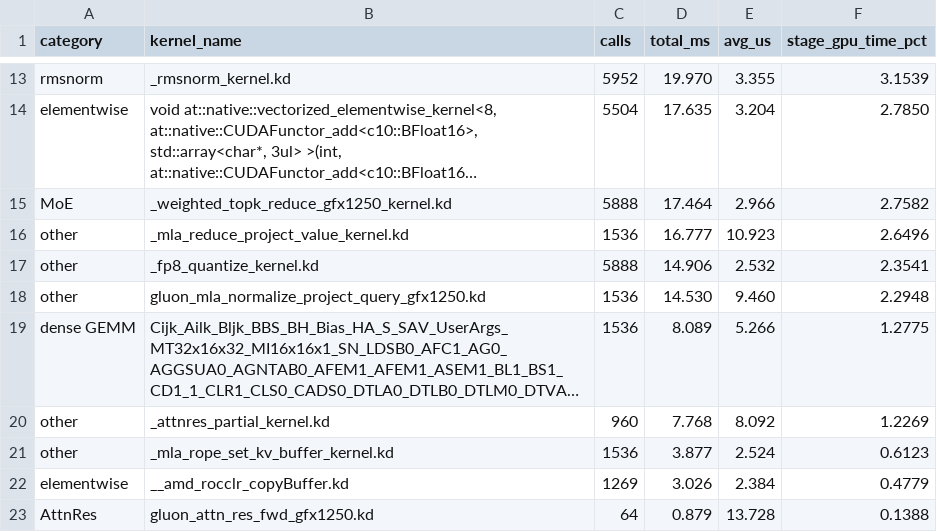
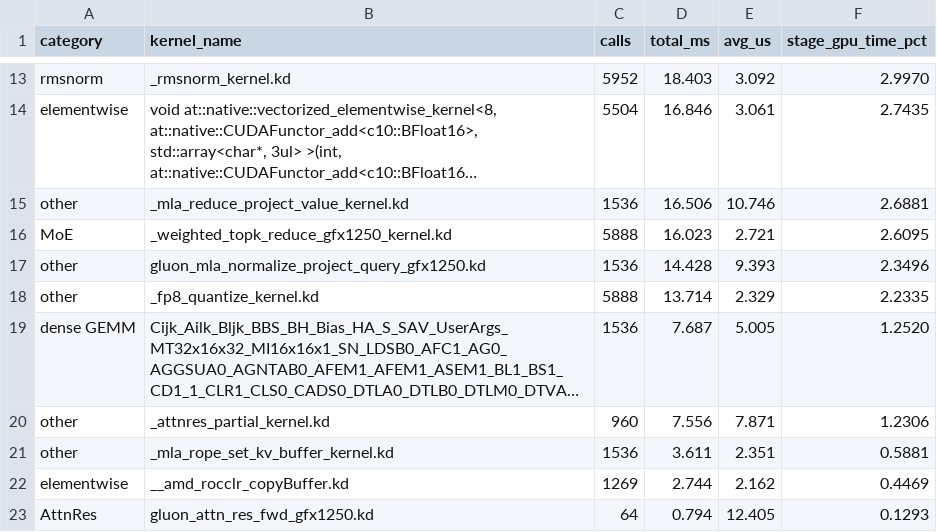
Before and after one commit to Yu-Zhewen/tokenspeed-kernel-amd-benchmarks, a CSV file: toy_e2e/results/arch_compare_20260923_bce6d20a/kernel-tables/gfx1250/c1-decode.csv, drawn as a sheet; only a part is shown, gaps mark what is left out; long unchanged cells end in …; removed rows and columns are numbered as before the commit, all else as after; the diff covers the shown part only; the diff names each change by its address in the sheet, - before the commit and + after, or states it on an @@ line.

```diff
--- a/toy_e2e/results/arch_compare_20260923_bce6d20a/kernel-tables/gfx1250/c1-decode.csv
+++ b/toy_e2e/results/arch_compare_20260923_bce6d20a/kernel-tables/gfx1250/c1-decode.csv
-D13 (total_ms): 19.970
+D13 (total_ms): 18.403
-E13 (avg_us): 3.355
+E13 (avg_us): 3.092
-F13 (stage_gpu_time_pct): 3.1539
+F13 (stage_gpu_time_pct): 2.9970
-D14 (total_ms): 17.635
+D14 (total_ms): 16.846
-E14 (avg_us): 3.204
+E14 (avg_us): 3.061
-F14 (stage_gpu_time_pct): 2.7850
+F14 (stage_gpu_time_pct): 2.7435
-row 15: MoE | _weighted_topk_reduce_gfx1250_kernel.kd | 5888 | 17.464 | 2.966 | 2.7582
-D15 (total_ms): 16.777
+D15 (total_ms): 16.506
-E15 (avg_us): 10.923
+E15 (avg_us): 10.746
-F15 (stage_gpu_time_pct): 2.6496
+F15 (stage_gpu_time_pct): 2.6881
-row 17: other | _fp8_quantize_kernel.kd | 5888 | 14.906 | 2.532 | 2.3541
+row 16: MoE | _weighted_topk_reduce_gfx1250_kernel.kd | 5888 | 16.023 | 2.721 | 2.6095
-D17 (total_ms): 14.530
+D17 (total_ms): 14.428
-E17 (avg_us): 9.460
+E17 (avg_us): 9.393
-F17 (stage_gpu_time_pct): 2.2948
+F17 (stage_gpu_time_pct): 2.3496
+row 18: other | _fp8_quantize_kernel.kd | 5888 | 13.714 | 2.329 | 2.2335
-D19 (total_ms): 8.089
+D19 (total_ms): 7.687
-E19 (avg_us): 5.266
+E19 (avg_us): 5.005
-F19 (stage_gpu_time_pct): 1.2775
+F19 (stage_gpu_time_pct): 1.2520
-D20 (total_ms): 7.768
+D20 (total_ms): 7.556
-E20 (avg_us): 8.092
+E20 (avg_us): 7.871
-F20 (stage_gpu_time_pct): 1.2269
+F20 (stage_gpu_time_pct): 1.2306
-D21 (total_ms): 3.877
+D21 (total_ms): 3.611
-E21 (avg_us): 2.524
+E21 (avg_us): 2.351
-F21 (stage_gpu_time_pct): 0.6123
+F21 (stage_gpu_time_pct): 0.5881
-D22 (total_ms): 3.026
+D22 (total_ms): 2.744
-E22 (avg_us): 2.384
+E22 (avg_us): 2.162
-F22 (stage_gpu_time_pct): 0.4779
+F22 (stage_gpu_time_pct): 0.4469
-D23 (total_ms): 0.879
+D23 (total_ms): 0.794
-E23 (avg_us): 13.728
+E23 (avg_us): 12.405
-F23 (stage_gpu_time_pct): 0.1388
+F23 (stage_gpu_time_pct): 0.1293
```
Also changed, not shown: 4 added rows, 4 removed rows and 78 edited cells elsewhere in this file, toy_e2e/results/arch_compare_20260922_c2c07306/kernel-tables/gfx1250/c1-decode.csv, toy_e2e/results/arch_compare_20260922_c2c07306/kernel-tables/gfx1250/c1-prefill.csv, 8 other files.
